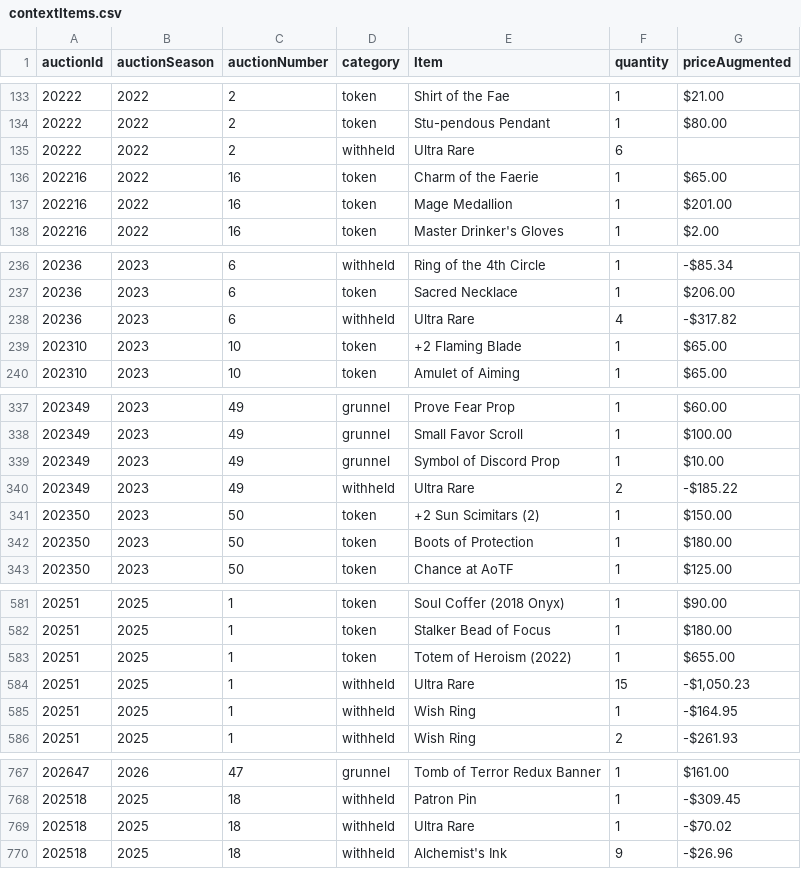
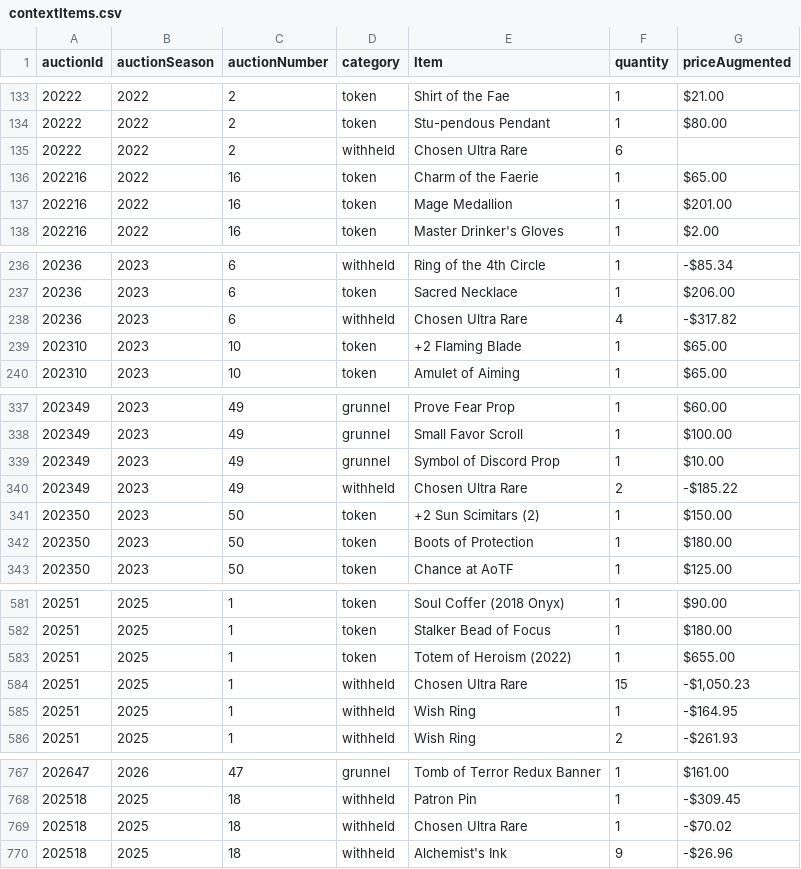
Before and after one commit to mjdomask-jpg/trueDungeonAuctionPrices, a CSV file: public/data/contextItems.csv, drawn as a sheet; only a part is shown, gaps mark what is left out; the diff covers the shown part only.

```diff
--- a/public/data/contextItems.csv
+++ b/public/data/contextItems.csv
@@ -134,3 +134,3 @@ auctionId,auctionSeason,auctionNumber,category,Item,quantity,priceAugmented
 20222,2022,2,token,Stu-pendous Pendant,1,$80.00
-20222,2022,2,withheld,Ultra Rare,6,
+20222,2022,2,withheld,Chosen Ultra Rare,6,
 202216,2022,16,token,Charm of the Faerie,1,$65.00
@@ -237,3 +237,3 @@ auctionId,auctionSeason,auctionNumber,category,Item,quantity,priceAugmented
 20236,2023,6,token,Sacred Necklace,1,$206.00
-20236,2023,6,withheld,Ultra Rare,4,-$317.82
+20236,2023,6,withheld,Chosen Ultra Rare,4,-$317.82
 202310,2023,10,token,+2 Flaming Blade,1,$65.00
@@ -339,3 +339,3 @@ auctionId,auctionSeason,auctionNumber,category,Item,quantity,priceAugmented
 202349,2023,49,grunnel,Symbol of Discord Prop,1,$10.00
-202349,2023,49,withheld,Ultra Rare,2,-$185.22
+202349,2023,49,withheld,Chosen Ultra Rare,2,-$185.22
 202350,2023,50,token,+2 Sun Scimitars (2),1,$150.00
@@ -583,3 +583,3 @@ auctionId,auctionSeason,auctionNumber,category,Item,quantity,priceAugmented
 20251,2025,1,token,Totem of Heroism (2022),1,$655.00
-20251,2025,1,withheld,Ultra Rare,15,"-$1,050.23"
+20251,2025,1,withheld,Chosen Ultra Rare,15,"-$1,050.23"
 20251,2025,1,withheld,Wish Ring,1,-$164.95
@@ -768,3 +768,3 @@ auctionId,auctionSeason,auctionNumber,category,Item,quantity,priceAugmented
 202518,2025,18,withheld,Patron Pin,1,-$309.45
-202518,2025,18,withheld,Ultra Rare,1,-$70.02
+202518,2025,18,withheld,Chosen Ultra Rare,1,-$70.02
 202518,2025,18,withheld,Alchemist's Ink,9,-$26.96
```
Also changed, not shown: 1 edited cell elsewhere in this file, public/data/prices.csv, public/data/tokenGroups.csv, 2 other files.
